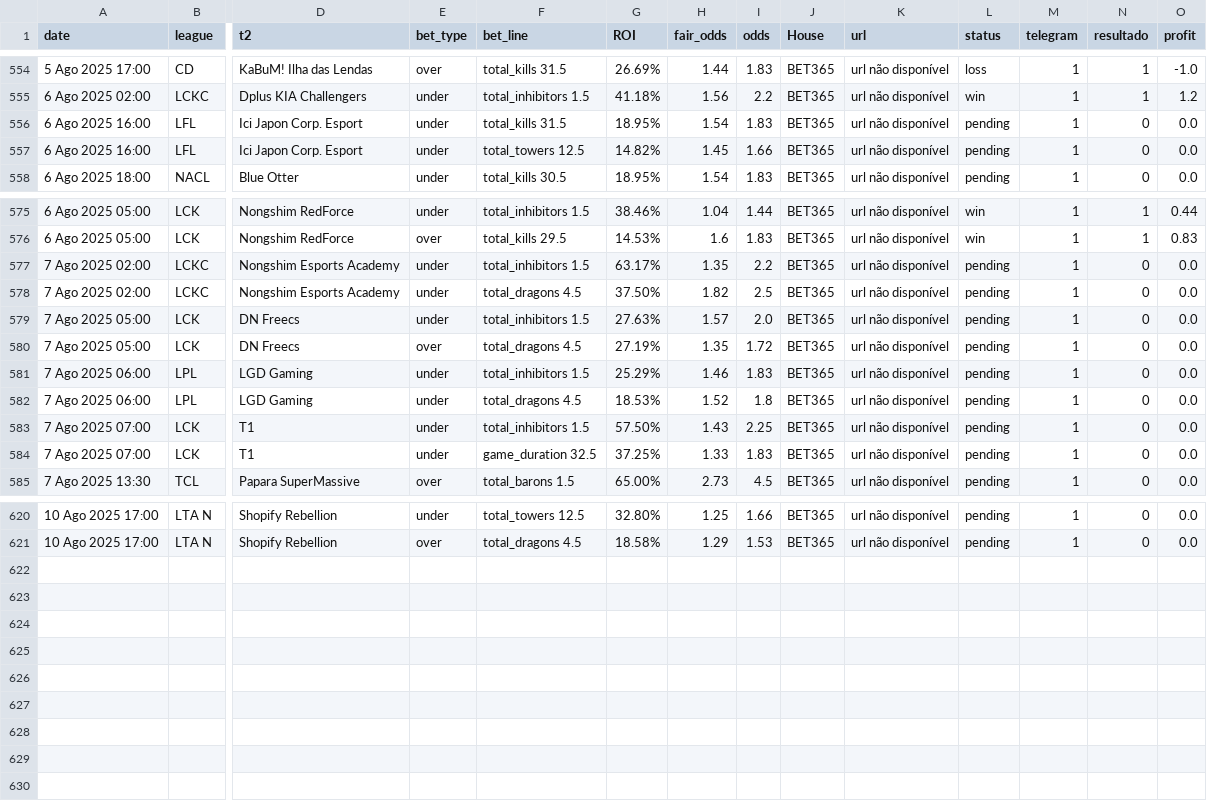
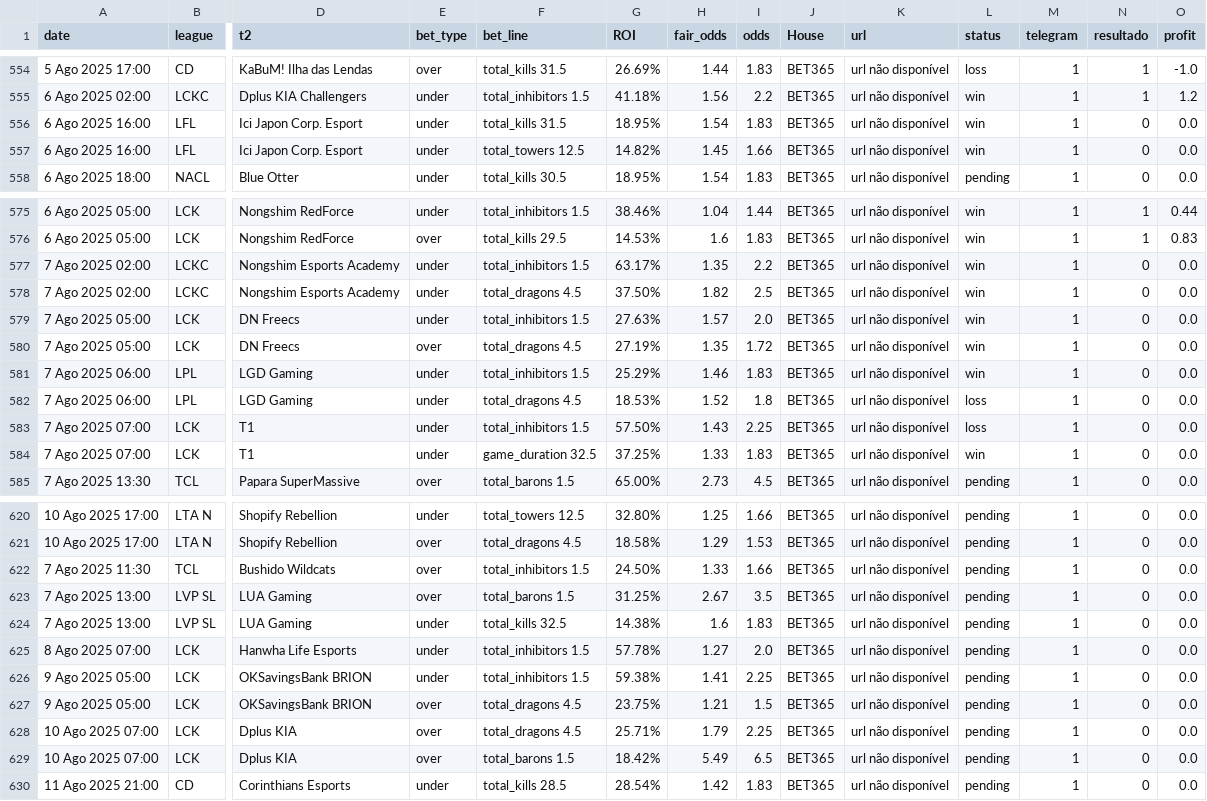
Before and after one commit to evaristomat/betting-dashboard, a CSV file: bets/bets_atualizadas.csv, drawn as a sheet; only a part is shown, gaps mark what is left out; rows hold the shown columns only; the diff covers the shown part only; the diff names each change by its address in the sheet, - before the commit and + after, or states it on an @@ line.

```diff
--- a/bets/bets_atualizadas.csv
+++ b/bets/bets_atualizadas.csv
-L556:L557 (status): pending
+L556:L557 (status): win
-L577:L581 (status): pending
+L577:L581 (status): win
-L582:L583 (status): pending
+L582:L583 (status): loss
-L584 (status): pending
+L584 (status): win
+row 622: 7 Ago 2025 11:30 | TCL | Bushido Wildcats | over | total_inhibitors 1.5 | 24.50% | 1.33 | 1.66 | BET365 | url não disponível | pending | 1 | 0 | 0.0
+row 623: 7 Ago 2025 13:00 | LVP SL | LUA Gaming | over | total_barons 1.5 | 31.25% | 2.67 | 3.5 | BET365 | url não disponível | pending | 1 | 0 | 0.0
+row 624: 7 Ago 2025 13:00 | LVP SL | LUA Gaming | under | total_kills 32.5 | 14.38% | 1.6 | 1.83 | BET365 | url não disponível | pending | 1 | 0 | 0.0
+row 625: 8 Ago 2025 07:00 | LCK | Hanwha Life Esports | under | total_inhibitors 1.5 | 57.78% | 1.27 | 2.0 | BET365 | url não disponível | pending | 1 | 0 | 0.0
+row 626: 9 Ago 2025 05:00 | LCK | OKSavingsBank BRION | under | total_inhibitors 1.5 | 59.38% | 1.41 | 2.25 | BET365 | url não disponível | pending | 1 | 0 | 0.0
+row 627: 9 Ago 2025 05:00 | LCK | OKSavingsBank BRION | over | total_dragons 4.5 | 23.75% | 1.21 | 1.5 | BET365 | url não disponível | pending | 1 | 0 | 0.0
+row 628: 10 Ago 2025 07:00 | LCK | Dplus KIA | over | total_dragons 4.5 | 25.71% | 1.79 | 2.25 | BET365 | url não disponível | pending | 1 | 0 | 0.0
+row 629: 10 Ago 2025 07:00 | LCK | Dplus KIA | over | total_barons 1.5 | 18.42% | 5.49 | 6.5 | BET365 | url não disponível | pending | 1 | 0 | 0.0
+row 630: 11 Ago 2025 21:00 | CD | Corinthians Esports | under | total_kills 28.5 | 28.54% | 1.42 | 1.83 | BET365 | url não disponível | pending | 1 | 0 | 0.0
```
Also changed, not shown: 5 edited cells elsewhere in this file, bets/bets_atualizadas_por_mapa.csv.
